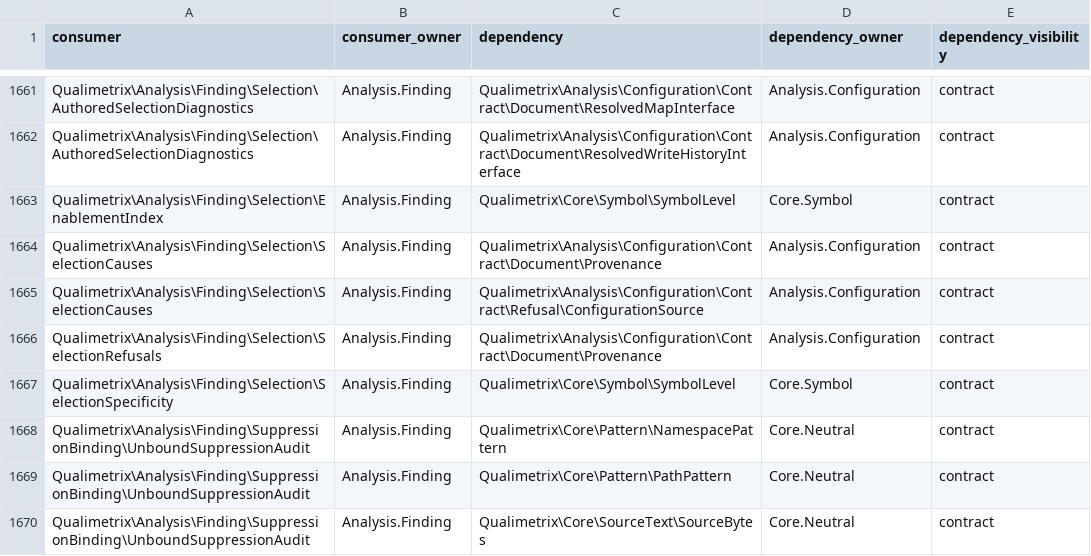
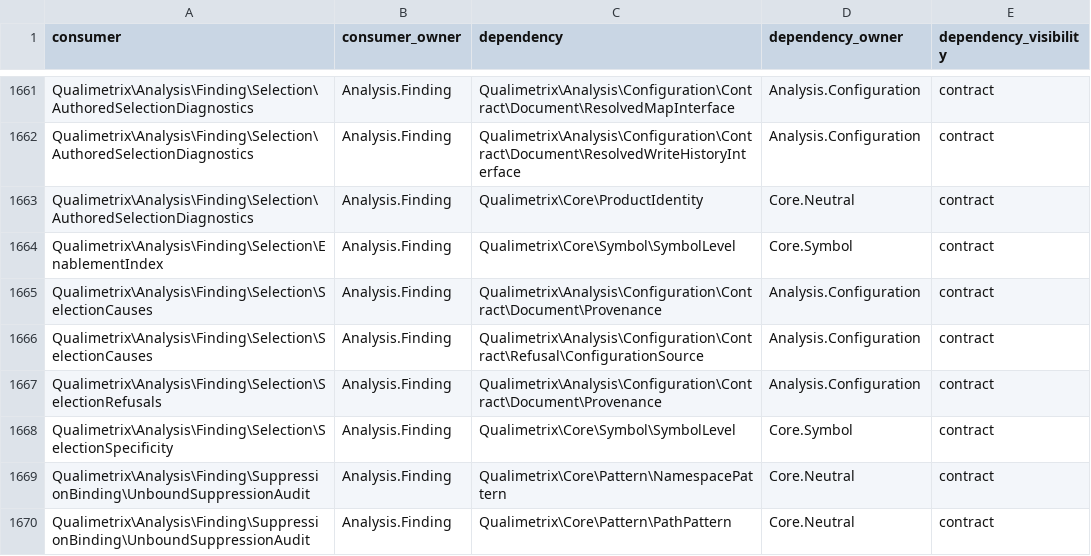
Before and after one commit to qualimetrix/qualimetrix, a TSV file: docs/internal/generated/modular-architecture/production-cross-owner-imports.tsv, drawn as a sheet; only a part is shown, gaps mark what is left out; the shorter side is filled out with more unchanged rows.

```diff
--- a/docs/internal/generated/modular-architecture/production-cross-owner-imports.tsv
+++ b/docs/internal/generated/modular-architecture/production-cross-owner-imports.tsv
@@ -1662,2 +1662,3 @@ Qualimetrix\Analysis\Finding\Selection\AuthoredSelectionDiagnostics	Analysis.Fin
 Qualimetrix\Analysis\Finding\Selection\AuthoredSelectionDiagnostics	Analysis.Finding	Qualimetrix\Analysis\Configuration\Contract\Document\ResolvedWriteHistoryInterface	Analysis.Configuration	contract
+Qualimetrix\Analysis\Finding\Selection\AuthoredSelectionDiagnostics	Analysis.Finding	Qualimetrix\Core\ProductIdentity	Core.Neutral	contract
 Qualimetrix\Analysis\Finding\Selection\EnablementIndex	Analysis.Finding	Qualimetrix\Core\Symbol\SymbolLevel	Core.Symbol	contract
```
Also changed, not shown: docs/internal/generated/modular-architecture/manifest-enforcement-summary.tsv, docs/internal/generated/modular-architecture/production-module-fan-in.tsv, 28 other files.
